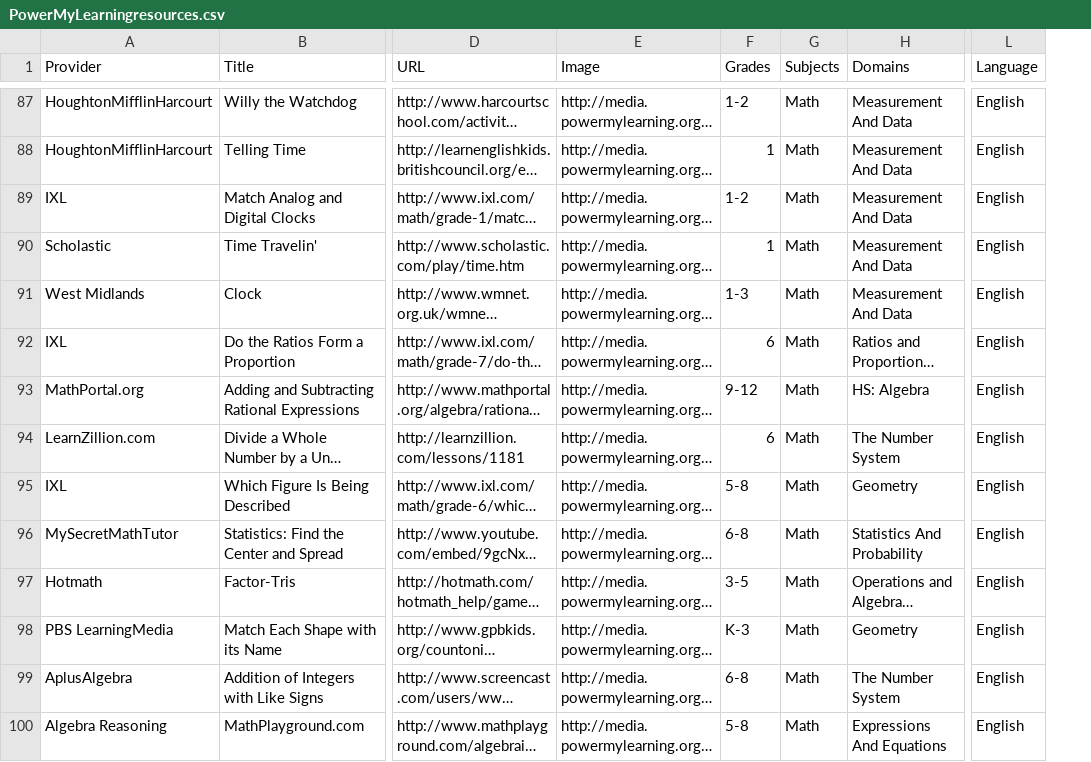
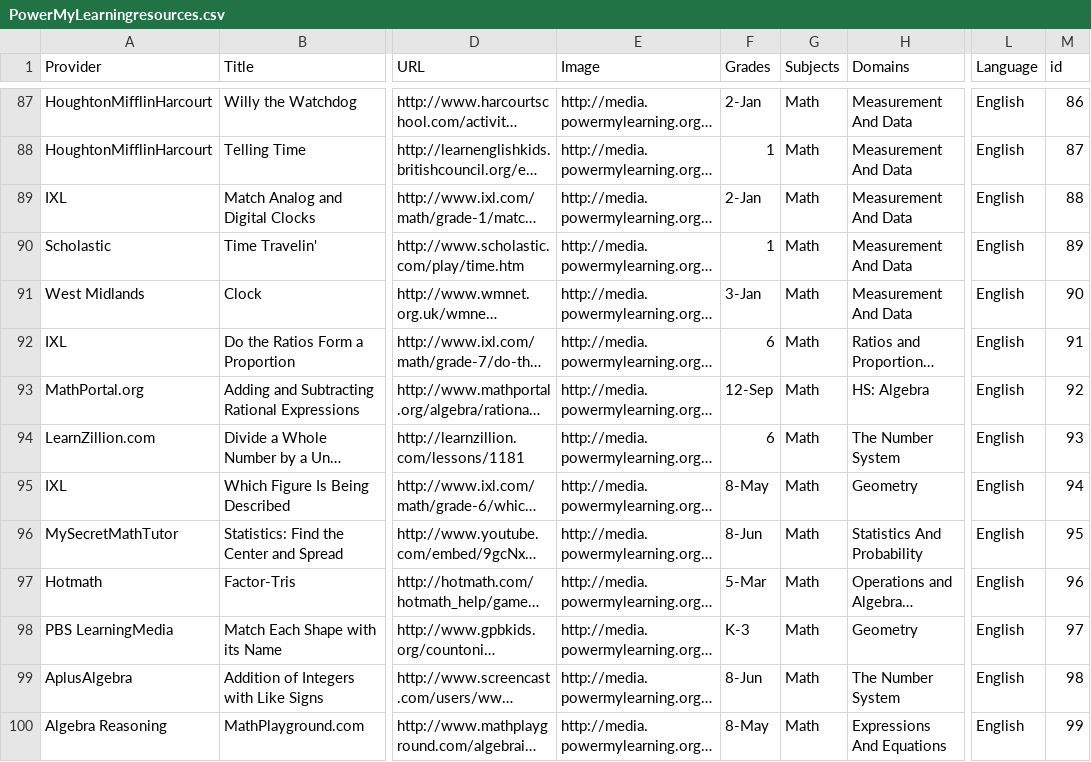
Before and after one commit to gwillingham3/first-trl, a CSV file: PowerMyLearningresources.csv, drawn as a sheet; only a part is shown, gaps mark what is left out; long unchanged cells end in …; the diff covers the shown part only; the diff names each change by its address in the sheet, - before the commit and + after, or states it on an @@ line.

```diff
--- a/PowerMyLearningresources.csv
+++ b/PowerMyLearningresources.csv
+column M (id), rows 87-100: 86 | 87 | 88 | 89 | 90 | 91 | 92 | 93 | 94 | 95 | 96 | 97 | 98 | 99
-F87 (Grades): 1-2
+F87 (Grades): 2-Jan
-F89 (Grades): 1-2
+F89 (Grades): 2-Jan
-F91 (Grades): 1-3
+F91 (Grades): 3-Jan
-F93 (Grades): 9-12
+F93 (Grades): 12-Sep
-F95 (Grades): 5-8
+F95 (Grades): 8-May
-F96 (Grades): 6-8
+F96 (Grades): 8-Jun
-F97 (Grades): 3-5
+F97 (Grades): 5-Mar
-F99 (Grades): 6-8
+F99 (Grades): 8-Jun
-F100 (Grades): 5-8
+F100 (Grades): 8-May
```
Also changed, not shown: 69 edited cells elsewhere in this file.
